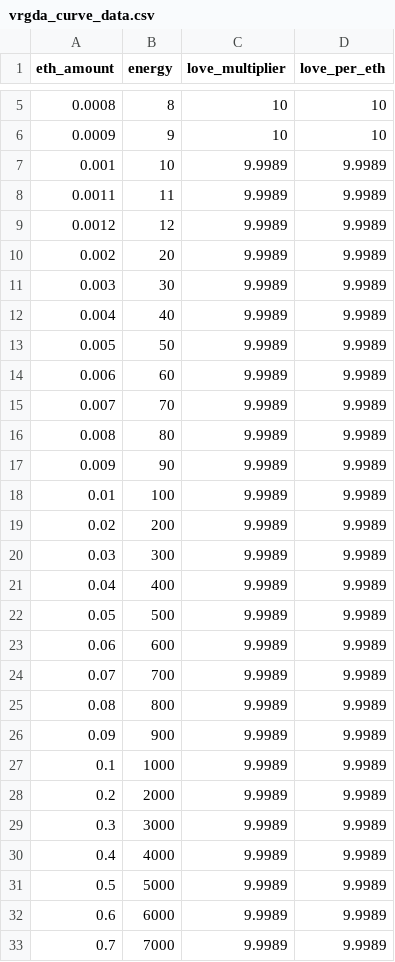
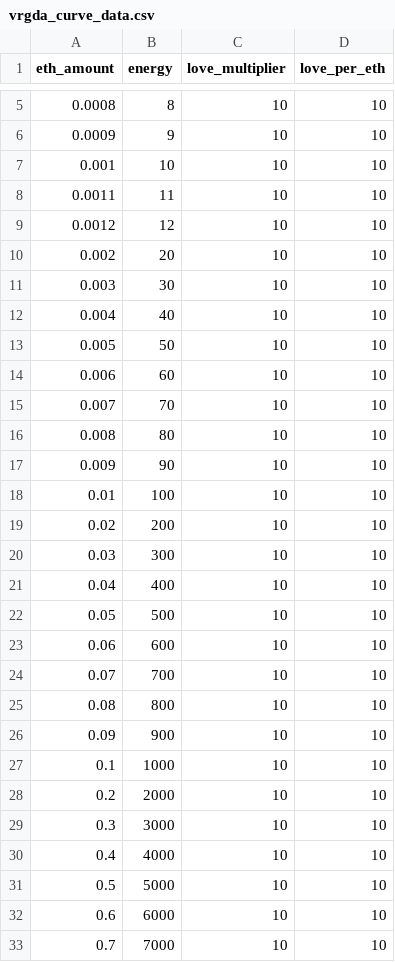
Before and after one commit to aminalia/aminals-v3, a CSV file: vrgda_curve_data.csv, drawn as a sheet; only a part is shown, gaps mark what is left out; the diff covers the shown part only.

Commit message:
feat: Improve VRGDA pricing
"Excellent! Now we have a much better curve:

  Analysis of the Results:

  Good aspects:
  1. Smooth decreasing curve from 10x to 0.1x
  2. Proper thresholds: 10x below 0.001 ETH, 0.1x above 100 ETH
  3. Gradual transition: The multiplier decreases smoothly as energy increases

  Key data points:
  - 0.001 ETH: 10x (threshold)
  - 1 ETH: 9.51x
  - 5 ETH: 7.77x
  - 10 ETH: 6.03x
  - 20 ETH: 3.66x
  - 50 ETH: 0.87x
  - 90 ETH: 0.20x
  - 100 ETH: 0.1x (threshold)

  Potential improvements:
  1. The curve stays at 10x for the entire range from 0.001 to 0.8 ETH (flat section)
  2. The decrease is quite steep from 20 ETH to 90 ETH
  3. We might want the curve to start decreasing sooner

  The issue with the flat section (0.001-0.8 ETH all at 10x) is because the VRGDA price stays at
  or above target price for low energy levels. This could be adjusted by tweaking the VRGDA
  parameters (decay rate, asymptote, time scale) or by adjusting how we scale energy before
  passing it to the VRGDA.

  Overall, this is much closer to the intended behavior - we have a decreasing curve that
  incentivizes feeding hungry Aminals and disincentivizes overfeeding."

```diff
--- a/vrgda_curve_data.csv
+++ b/vrgda_curve_data.csv
@@ -6,28 +6,28 @@ eth_amount,energy,love_multiplier,love_per_eth
 0.0009,9,10,10
-0.001,10,9.9989,9.9989
-0.0011,11,9.9989,9.9989
-0.0012,12,9.9989,9.9989
-0.002,20,9.9989,9.9989
-0.003,30,9.9989,9.9989
-0.004,40,9.9989,9.9989
-0.005,50,9.9989,9.9989
-0.006,60,9.9989,9.9989
-0.007,70,9.9989,9.9989
-0.008,80,9.9989,9.9989
-0.009,90,9.9989,9.9989
-0.01,100,9.9989,9.9989
-0.02,200,9.9989,9.9989
-0.03,300,9.9989,9.9989
-0.04,400,9.9989,9.9989
-0.05,500,9.9989,9.9989
-0.06,600,9.9989,9.9989
-0.07,700,9.9989,9.9989
-0.08,800,9.9989,9.9989
-0.09,900,9.9989,9.9989
-0.1,1000,9.9989,9.9989
-0.2,2000,9.9989,9.9989
-0.3,3000,9.9989,9.9989
-0.4,4000,9.9989,9.9989
-0.5,5000,9.9989,9.9989
-0.6,6000,9.9989,9.9989
-0.7,7000,9.9989,9.9989
+0.001,10,10,10
+0.0011,11,10,10
+0.0012,12,10,10
+0.002,20,10,10
+0.003,30,10,10
+0.004,40,10,10
+0.005,50,10,10
+0.006,60,10,10
+0.007,70,10,10
+0.008,80,10,10
+0.009,90,10,10
+0.01,100,10,10
+0.02,200,10,10
+0.03,300,10,10
+0.04,400,10,10
+0.05,500,10,10
+0.06,600,10,10
+0.07,700,10,10
+0.08,800,10,10
+0.09,900,10,10
+0.1,1000,10,10
+0.2,2000,10,10
+0.3,3000,10,10
+0.4,4000,10,10
+0.5,5000,10,10
+0.6,6000,10,10
+0.7,7000,10,10
```
Also changed, not shown: 22 edited cells elsewhere in this file, 1 other file.
